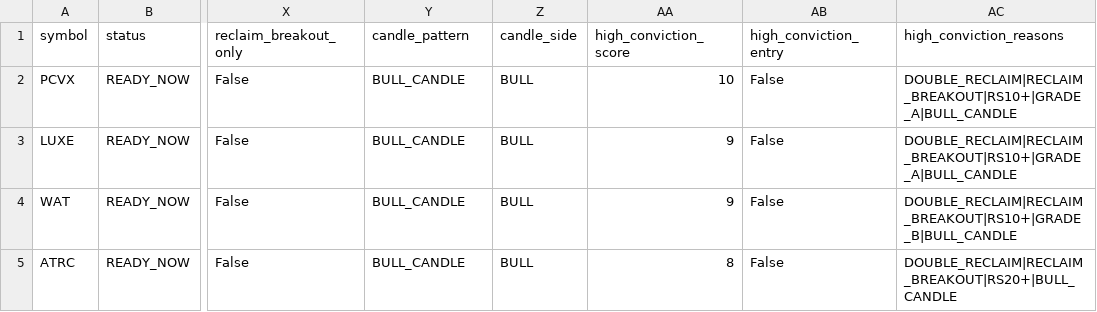
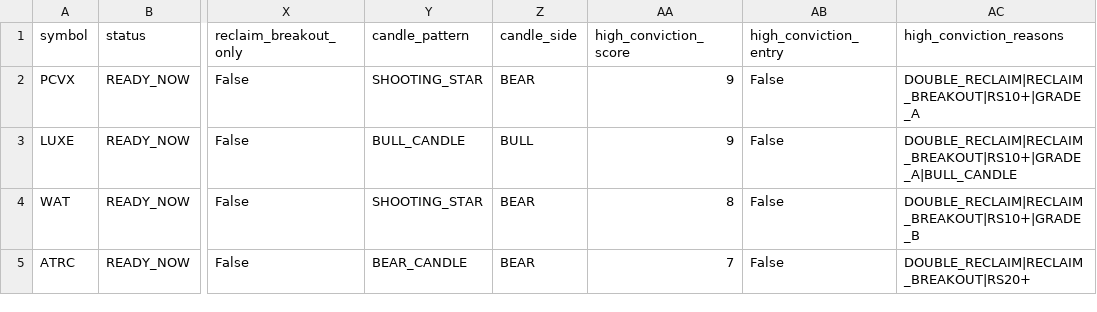
Before and after one commit to fwd5t2g5cw-ops/-daily-market-scanner, a CSV file: latest/us/us_double_reclaim_today.csv, drawn as a sheet; only a part is shown, gaps mark what is left out; the diff names each change by its address in the sheet, - before the commit and + after, or states it on an @@ line.

```diff
--- a/latest/us/us_double_reclaim_today.csv
+++ b/latest/us/us_double_reclaim_today.csv
-Y2 (candle_pattern): BULL_CANDLE
+Y2 (candle_pattern): SHOOTING_STAR
-Z2 (candle_side): BULL
+Z2 (candle_side): BEAR
-AA2 (high_conviction_score): 10
+AA2 (high_conviction_score): 9
-AC2 (high_conviction_reasons): DOUBLE_RECLAIM|RECLAIM_BREAKOUT|RS10+|GRADE_A|BULL_CANDLE
+AC2 (high_conviction_reasons): DOUBLE_RECLAIM|RECLAIM_BREAKOUT|RS10+|GRADE_A
-Y4 (candle_pattern): BULL_CANDLE
+Y4 (candle_pattern): SHOOTING_STAR
-Z4:Z5 (candle_side): BULL
+Z4:Z5 (candle_side): BEAR
-AA4 (high_conviction_score): 9
+AA4 (high_conviction_score): 8
-AC4 (high_conviction_reasons): DOUBLE_RECLAIM|RECLAIM_BREAKOUT|RS10+|GRADE_B|BULL_CANDLE
+AC4 (high_conviction_reasons): DOUBLE_RECLAIM|RECLAIM_BREAKOUT|RS10+|GRADE_B
-Y5 (candle_pattern): BULL_CANDLE
+Y5 (candle_pattern): BEAR_CANDLE
-AA5 (high_conviction_score): 8
+AA5 (high_conviction_score): 7
-AC5 (high_conviction_reasons): DOUBLE_RECLAIM|RECLAIM_BREAKOUT|RS20+|BULL_CANDLE
+AC5 (high_conviction_reasons): DOUBLE_RECLAIM|RECLAIM_BREAKOUT|RS20+
```
Also changed, not shown: latest/us/us_pre_breakout_compression_today.csv, latest/us/us_pre_entry_watch_today.csv, 5 other files.
